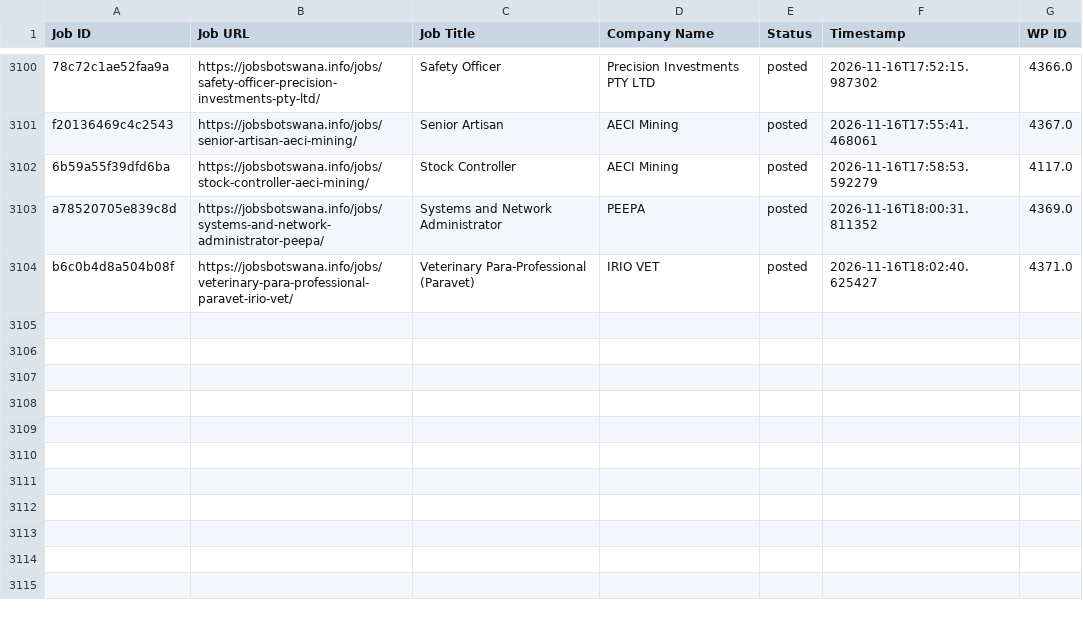
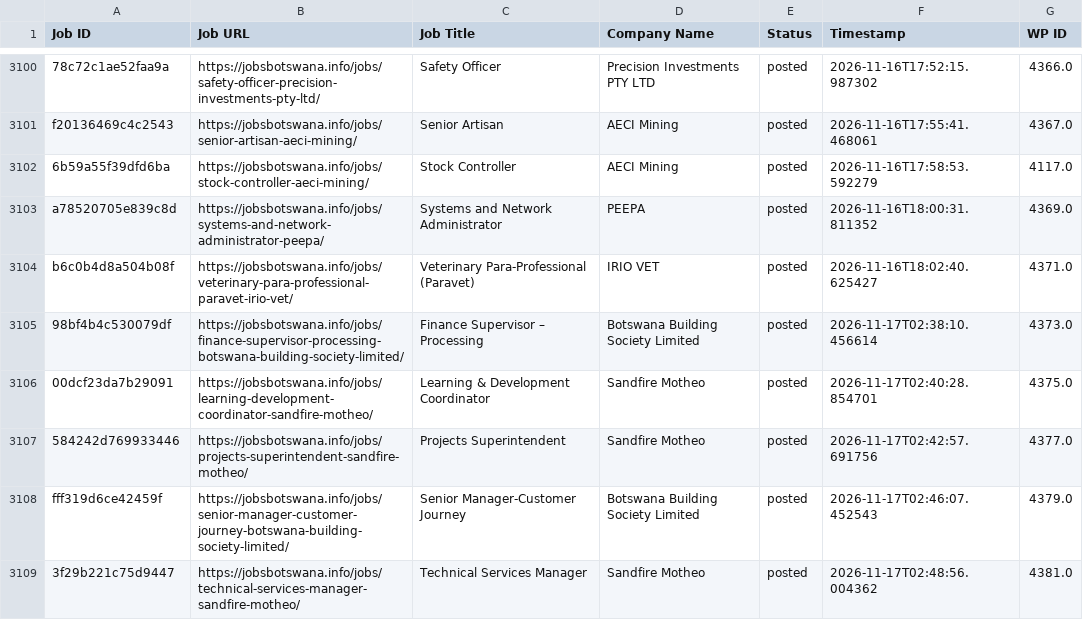
Before and after one commit to projectfetcher/bw, a CSV file: jobsbotswana_processed.csv, drawn as a sheet; only a part is shown, gaps mark what is left out; the diff names each change by its address in the sheet, - before the commit and + after, or states it on an @@ line.

```diff
--- a/jobsbotswana_processed.csv
+++ b/jobsbotswana_processed.csv
+row 3105: 98bf4b4c530079df | https://jobsbotswana.info/jobs/finance-supervisor-processing-botswana-building-society-limited/ | Finance Supervisor – Processing | Botswana Building Society Limited | posted | 2026-11-17T02:38:10.456614 | 4373.0
+row 3106: 00dcf23da7b29091 | https://jobsbotswana.info/jobs/learning-development-coordinator-sandfire-motheo/ | Learning & Development Coordinator | Sandfire Motheo | posted | 2026-11-17T02:40:28.854701 | 4375.0
+row 3107: 584242d769933446 | https://jobsbotswana.info/jobs/projects-superintendent-sandfire-motheo/ | Projects Superintendent | Sandfire Motheo | posted | 2026-11-17T02:42:57.691756 | 4377.0
+row 3108: fff319d6ce42459f | https://jobsbotswana.info/jobs/senior-manager-customer-journey-botswana-building-society-limited/ | Senior Manager-Customer Journey | Botswana Building Society Limited | posted | 2026-11-17T02:46:07.452543 | 4379.0
+row 3109: 3f29b221c75d9447 | https://jobsbotswana.info/jobs/technical-services-manager-sandfire-motheo/ | Technical Services Manager | Sandfire Motheo | posted | 2026-11-17T02:48:56.004362 | 4381.0
```
